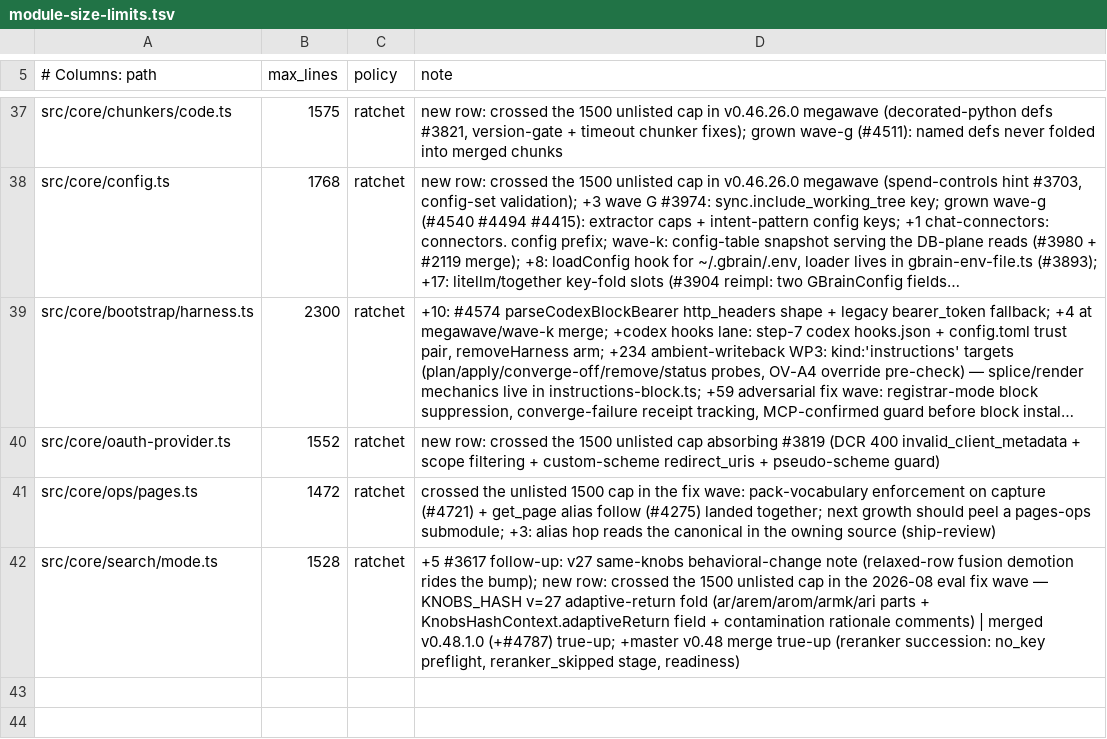
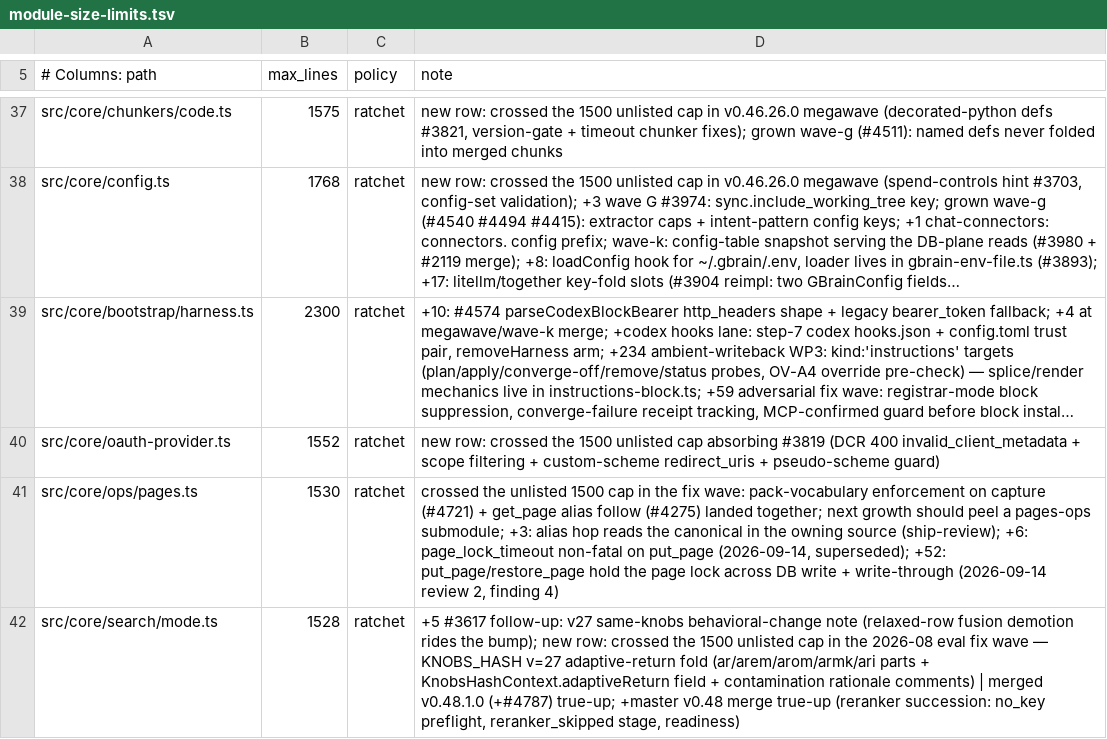
Before and after one commit to Walliiee/gbrain, a TSV file: scripts/module-size-limits.tsv, drawn as a sheet; only a part is shown, gaps mark what is left out; long unchanged cells end in …; the diff names each change by its address in the sheet, - before the commit and + after, or states it on an @@ line.

```diff
--- a/scripts/module-size-limits.tsv
+++ b/scripts/module-size-limits.tsv
-B41 (max_lines): 1472
+B41 (max_lines): 1530
-D41 (note): …owning source (ship-review)
+D41 (note): …owning source (ship-review); +6: page_lock_timeout non-fatal on put_page (2026-09-14, superseded); +52: put_page/restore_page hold the page lock across DB write + write-through (2026-09-14 review 2, finding 4)
```
Also changed, not shown: 3 other files.
